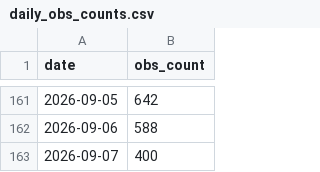
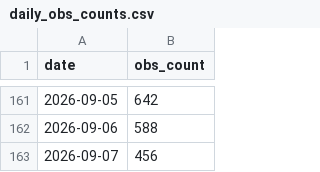
Before and after one commit to pasimasa/LothianBirds, a CSV file: docs/daily_obs_counts.csv, drawn as a sheet; only a part is shown, gaps mark what is left out.

```diff
--- a/docs/daily_obs_counts.csv
+++ b/docs/daily_obs_counts.csv
@@ -162,2 +162,2 @@ date,obs_count
 2026-09-06,588
-2026-09-07,400
+2026-09-07,456
```
Also changed, not shown: docs/monthly_obs_counts.csv, 6 other files.
